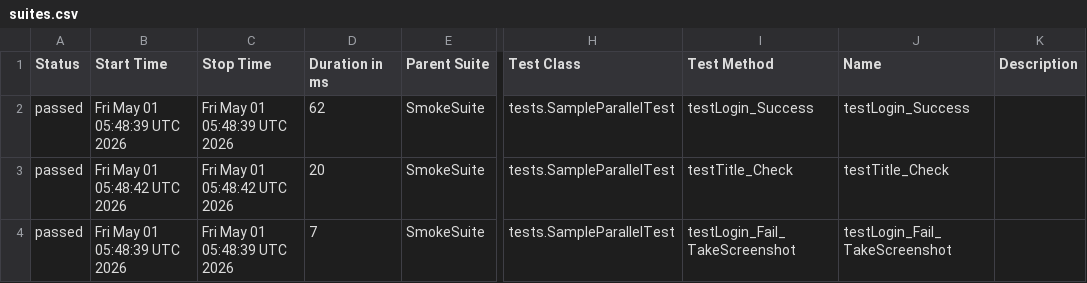
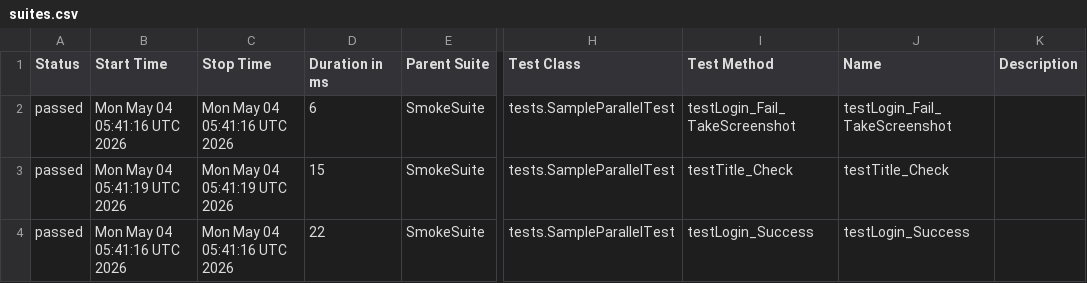
Before and after one commit to phuonghoang123456/lab11THEEND, a CSV file: data/suites.csv, drawn as a sheet; only a part is shown, gaps mark what is left out; the diff names each change by its address in the sheet, - before the commit and + after, or states it on an @@ line.

```diff
--- a/data/suites.csv
+++ b/data/suites.csv
-B2 (Start Time): Fri May 01 05:48:39 UTC 2026
+B2 (Start Time): Mon May 04 05:41:16 UTC 2026
-C2 (Stop Time): Fri May 01 05:48:39 UTC 2026
+C2 (Stop Time): Mon May 04 05:41:16 UTC 2026
-D2 (Duration in ms): 62
+D2 (Duration in ms): 6
-I2 (Test Method): testLogin_Success
+I2 (Test Method): testLogin_Fail_TakeScreenshot
-J2 (Name): testLogin_Success
+J2 (Name): testLogin_Fail_TakeScreenshot
-B3 (Start Time): Fri May 01 05:48:42 UTC 2026
+B3 (Start Time): Mon May 04 05:41:19 UTC 2026
-C3 (Stop Time): Fri May 01 05:48:42 UTC 2026
+C3 (Stop Time): Mon May 04 05:41:19 UTC 2026
-D3 (Duration in ms): 20
+D3 (Duration in ms): 15
-B4 (Start Time): Fri May 01 05:48:39 UTC 2026
+B4 (Start Time): Mon May 04 05:41:16 UTC 2026
-C4 (Stop Time): Fri May 01 05:48:39 UTC 2026
+C4 (Stop Time): Mon May 04 05:41:16 UTC 2026
-D4 (Duration in ms): 7
+D4 (Duration in ms): 22
-I4 (Test Method): testLogin_Fail_TakeScreenshot
+I4 (Test Method): testLogin_Success
-J4 (Name): testLogin_Fail_TakeScreenshot
+J4 (Name): testLogin_Success
```
Also changed, not shown: 27 other files.
